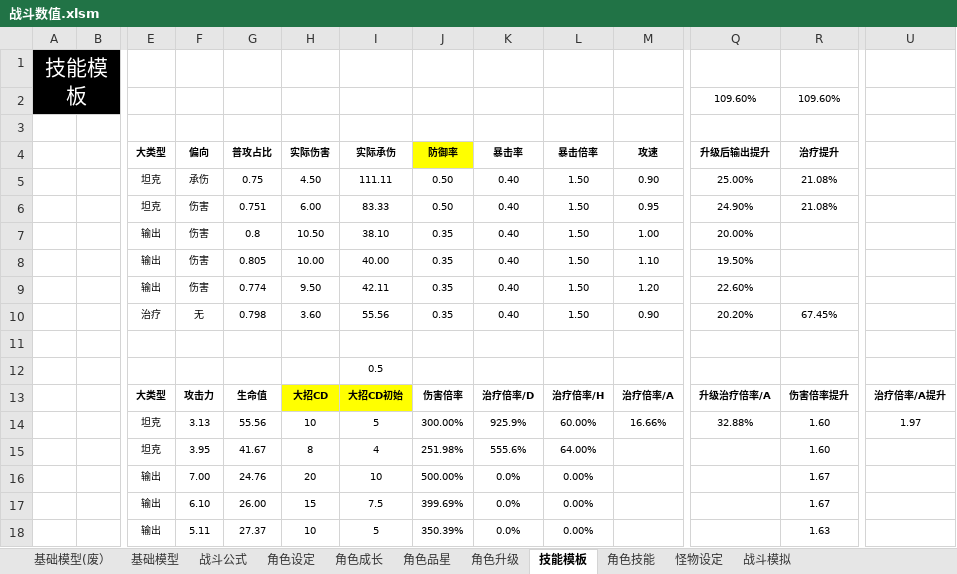
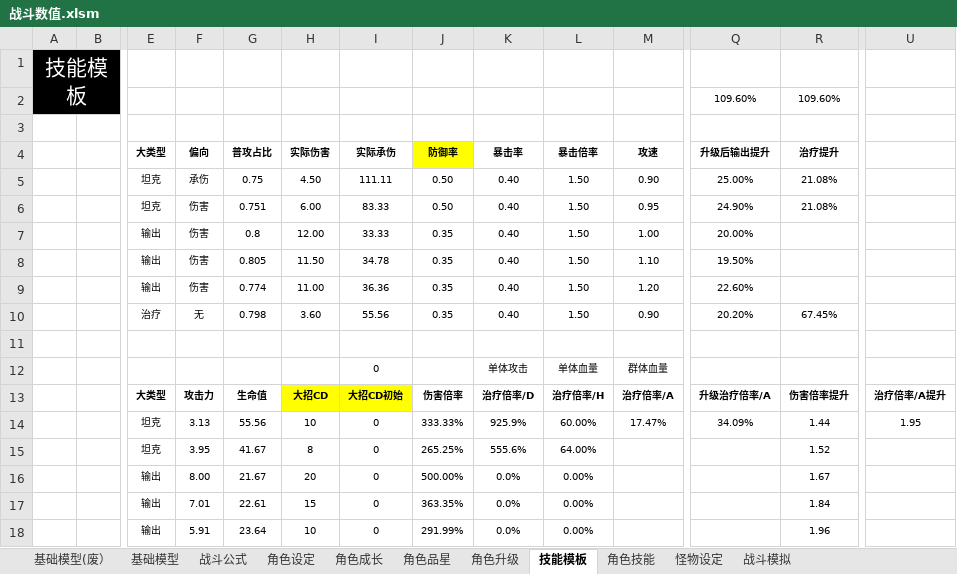
Before and after one commit to woomoody/NumDesTools, an Excel workbook: NumDesTools/doc/战斗数值.xlsm, sheet 技能模板, drawn as a sheet; only a part is shown, gaps mark what is left out; values as stored, in another font and other column widths than the file's, no borders; removed rows and columns are numbered as before the commit, all else as after; rows hold the shown columns only; the diff covers the shown part only; the diff names each change by its address in the sheet, - before the commit and + after, or states it on an @@ line.

```diff
--- a/NumDesTools/doc/战斗数值.xlsm (sheet 技能模板)
+++ b/NumDesTools/doc/战斗数值.xlsm (sheet 技能模板)
-H7 (实际伤害): 10.50
+H7 (实际伤害): 12.00
-I7 (实际承伤): 38.10
+I7 (实际承伤): 33.33
-H8 (实际伤害): 10.00
+H8 (实际伤害): 11.50
-I8 (实际承伤): 40.00
+I8 (实际承伤): 34.78
-H9 (实际伤害): 9.50
+H9 (实际伤害): 11.00
-I9 (实际承伤): 42.11
+I9 (实际承伤): 36.36
-row 12:  |  |  |  |  |  | 0.5
+row 12:  |  |  |  |  |  | 0 |  | 单体攻击 | 单体血量 | 群体血量
-I14 (实际承伤): 5
+I14 (实际承伤): 0
-J14 (防御率): 300.00%
+J14 (防御率): 333.33%
-M14 (攻速): 16.66%
+M14 (攻速): 17.47%
-Q14 (升级后输出提升): 32.88%
+Q14 (升级后输出提升): 34.09%
-R14 (治疗提升): 1.60
+R14 (治疗提升): 1.44
-U14: 1.97
+U14: 1.95
-I15 (实际承伤): 4
+I15 (实际承伤): 0
-J15 (防御率): 251.98%
+J15 (防御率): 265.25%
-R15 (治疗提升): 1.60
+R15 (治疗提升): 1.52
-F16 (偏向): 7.00
+F16 (偏向): 8.00
-G16 (普攻占比): 24.76
+G16 (普攻占比): 21.67
-I16 (实际承伤): 10
+I16 (实际承伤): 0
-F17 (偏向): 6.10
+F17 (偏向): 7.01
-G17 (普攻占比): 26.00
+G17 (普攻占比): 22.61
-I17 (实际承伤): 7.5
+I17 (实际承伤): 0
-J17 (防御率): 399.69%
+J17 (防御率): 363.35%
-R17 (治疗提升): 1.67
+R17 (治疗提升): 1.84
-F18 (偏向): 5.11
+F18 (偏向): 5.91
-G18 (普攻占比): 27.37
+G18 (普攻占比): 23.64
-I18 (实际承伤): 5
+I18 (实际承伤): 0
-J18 (防御率): 350.39%
+J18 (防御率): 291.99%
-R18 (治疗提升): 1.63
+R18 (治疗提升): 1.96
```
Also changed, not shown: 10 edited cells elsewhere in this sheet, sheet 怪物设定, sheet 战斗模拟, sheet 基础模型, sheet 角色设定, sheet 角色升级, sheet 角色技能, 1 more sheet, formulas that keep their value, hidden cells, NumDesTools/doc/角色怪物数据生成.xlsm, NumDesTools/doc/角色表.xlsx, 1 other file.
